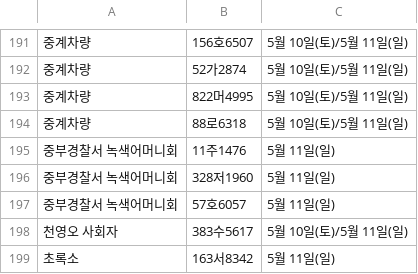
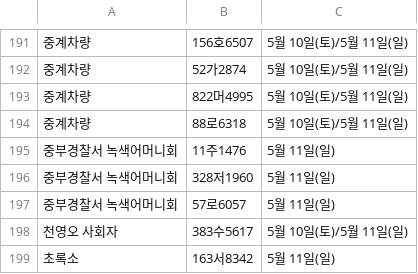
Before and after one commit to ahnonine/pdf_parking, a CSV file: data.csv, drawn as a sheet; only a part is shown, gaps mark what is left out; the diff names each change by its address in the sheet, - before the commit and + after, or states it on an @@ line.

Commit message:
Update data.csv

```diff
--- a/data.csv
+++ b/data.csv
-B197: 57호6057
+B197: 57로6057
```
